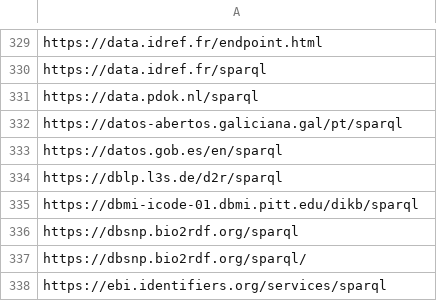
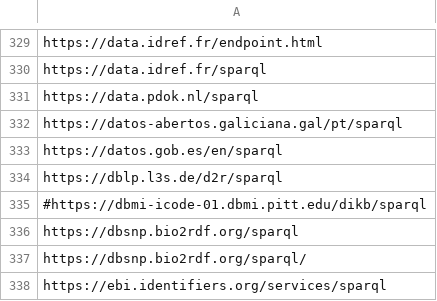
Before and after one commit to neumarcx/sparql, a CSV file: sparqlendpoint_master.csv, drawn as a sheet; only a part is shown, gaps mark what is left out.

Commit message:
503 not found

```diff
--- a/sparqlendpoint_master.csv
+++ b/sparqlendpoint_master.csv
@@ -334,3 +334,3 @@ https://datos.gob.es/en/sparql
 https://dblp.l3s.de/d2r/sparql
-https://dbmi-icode-01.dbmi.pitt.edu/dikb/sparql
+#https://dbmi-icode-01.dbmi.pitt.edu/dikb/sparql
 https://dbsnp.bio2rdf.org/sparql
```
